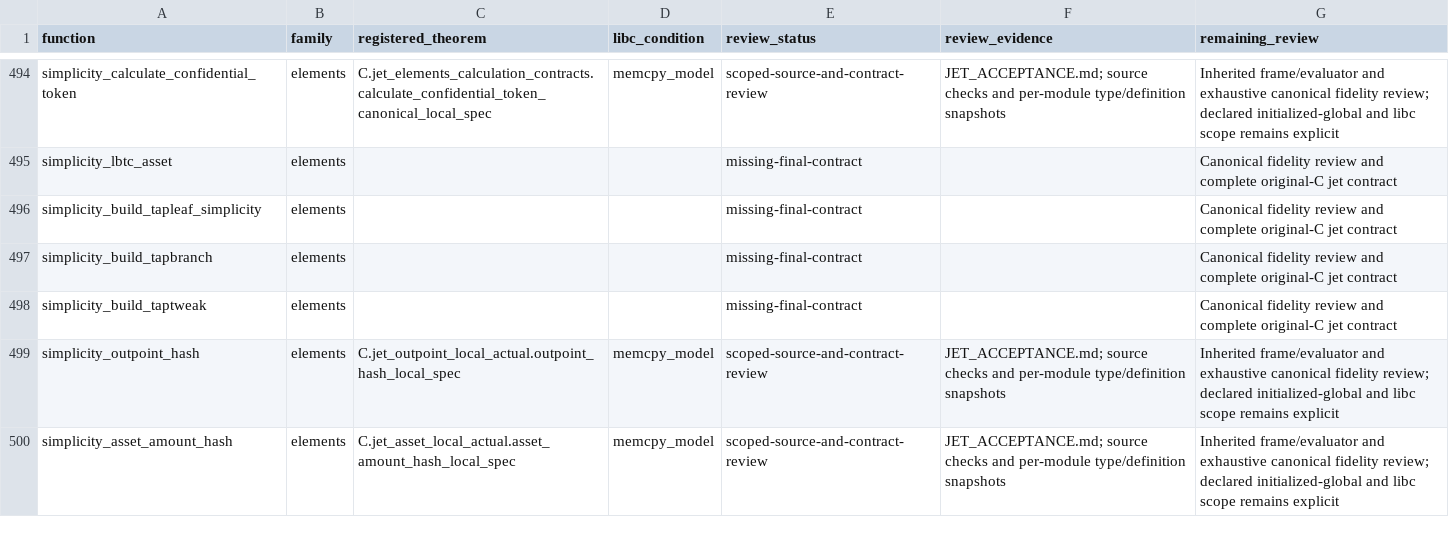
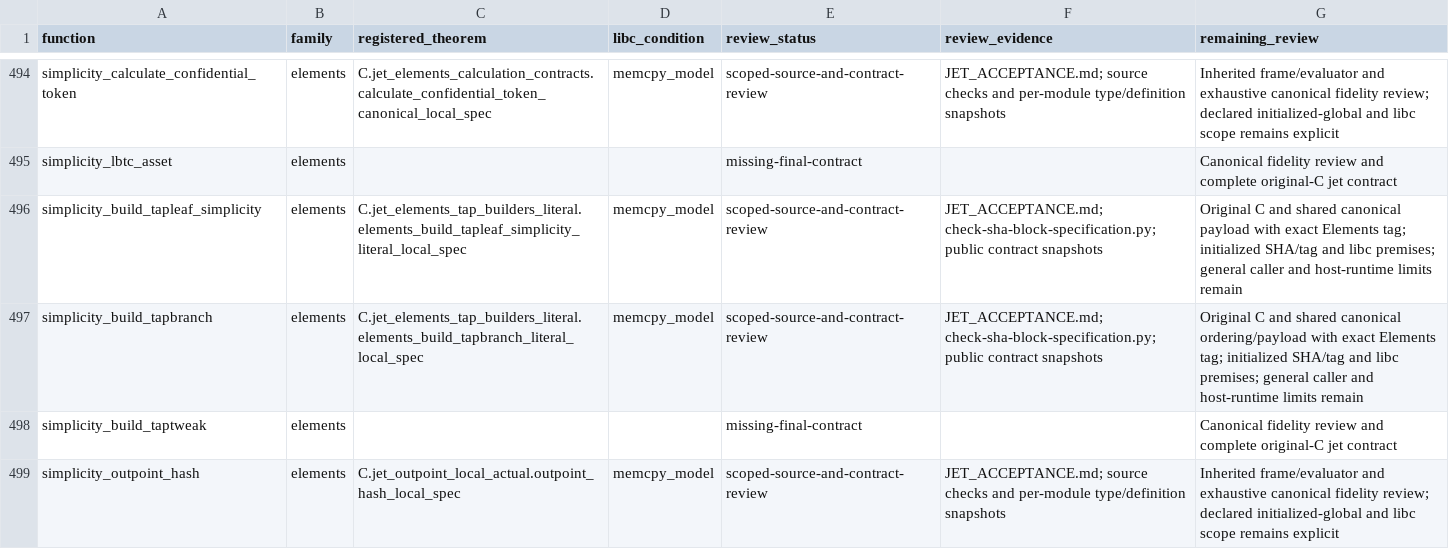
Before and after one commit to brenorb/simplicity, a CSV file: Coq/C/JET_EQUIVALENCE_REVIEW_MATRIX.csv, drawn as a sheet; only a part is shown, gaps mark what is left out; the shorter side is filled out with more unchanged rows.

Commit message:
feat(coq): accept Elements taproot builder contracts

```diff
--- a/Coq/C/JET_EQUIVALENCE_REVIEW_MATRIX.csv
+++ b/Coq/C/JET_EQUIVALENCE_REVIEW_MATRIX.csv
@@ -495,4 +495,4 @@ simplicity_calculate_confidential_token,elements,C.jet_elements_calculation_cont
 simplicity_lbtc_asset,elements,,,missing-final-contract,,Canonical fidelity review and complete original-C jet contract
-simplicity_build_tapleaf_simplicity,elements,,,missing-final-contract,,Canonical fidelity review and complete original-C jet contract
-simplicity_build_tapbranch,elements,,,missing-final-contract,,Canonical fidelity review and complete original-C jet contract
+simplicity_build_tapleaf_simplicity,elements,C.jet_elements_tap_builders_literal.elements_build_tapleaf_simplicity_literal_local_spec,memcpy_model,scoped-source-and-contract-review,JET_ACCEPTANCE.md; check-sha-block-specification.py; public contract snapshots,Original C and shared canonical payload with exact Elements tag; initialized SHA/tag and libc premises; general caller and host-runtime limits remain
+simplicity_build_tapbranch,elements,C.jet_elements_tap_builders_literal.elements_build_tapbranch_literal_local_spec,memcpy_model,scoped-source-and-contract-review,JET_ACCEPTANCE.md; check-sha-block-specification.py; public contract snapshots,Original C and shared canonical ordering/payload with exact Elements tag; initialized SHA/tag and libc premises; general caller and host-runtime limits remain
 simplicity_build_taptweak,elements,,,missing-final-contract,,Canonical fidelity review and complete original-C jet contract
```
Also changed, not shown: Coq/C/jet_coverage.tsv, 4 other files.
